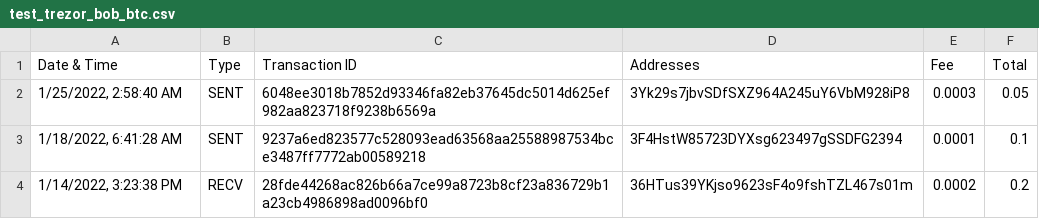
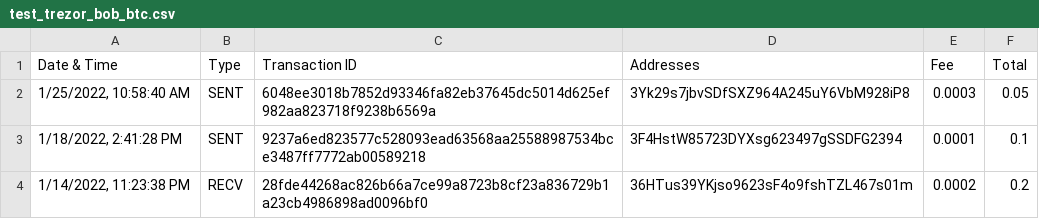
Before and after one commit to eprbell/dali-rp2, a CSV file: input/test_trezor_bob_btc.csv, drawn as a sheet.

Commit message:
Reverted Trezor timestamp fix: it doesn't work on machines in other timezones. Will rethink the fix

```diff
--- a/input/test_trezor_bob_btc.csv
+++ b/input/test_trezor_bob_btc.csv
@@ -1,4 +1,4 @@
 Date & Time;Type;Transaction ID;Addresses;Fee;Total
-1/25/2022, 2:58:40 AM;SENT;6048ee3018b7852d93346fa82eb37645dc5014d625ef982aa823718f9238b6569a;3Yk29s7jbvSDfSXZ964A245uY6VbM928iP8;0.0003;0.05
-1/18/2022, 6:41:28 AM;SENT;9237a6ed823577c528093ead63568aa25588987534bce3487ff7772ab00589218;3F4HstW85723DYXsg623497gSSDFG2394;0.0001;0.1
-1/14/2022, 3:23:38 PM;RECV;28fde44268ac826b66a7ce99a8723b8cf23a836729b1a23cb4986898ad0096bf0;36HTus39YKjso9623sF4o9fshTZL467s01m;0.0002;0.2
+1/25/2022, 10:58:40 AM;SENT;6048ee3018b7852d93346fa82eb37645dc5014d625ef982aa823718f9238b6569a;3Yk29s7jbvSDfSXZ964A245uY6VbM928iP8;0.0003;0.05
+1/18/2022, 2:41:28 PM;SENT;9237a6ed823577c528093ead63568aa25588987534bce3487ff7772ab00589218;3F4HstW85723DYXsg623497gSSDFG2394;0.0001;0.1
+1/14/2022, 11:23:38 PM;RECV;28fde44268ac826b66a7ce99a8723b8cf23a836729b1a23cb4986898ad0096bf0;36HTus39YKjso9623sF4o9fshTZL467s01m;0.0002;0.2
```
Also changed, not shown: input/test_trezor_alice_btc.csv, 15 other files.
